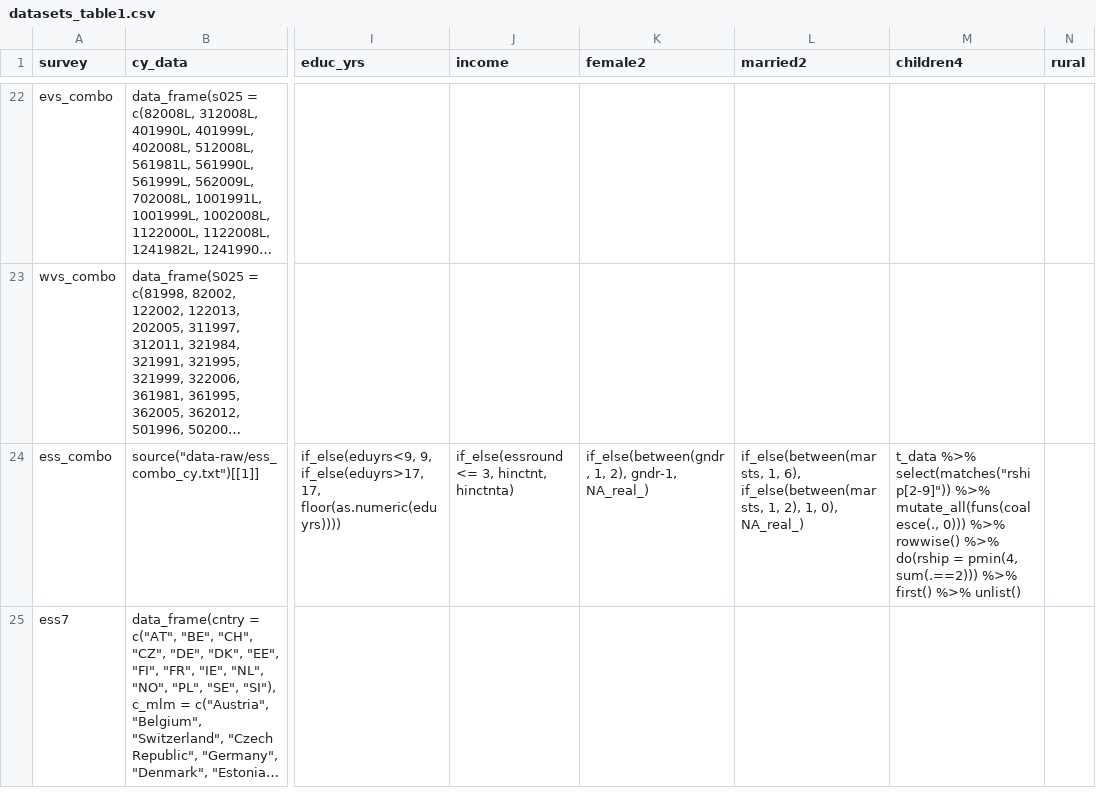
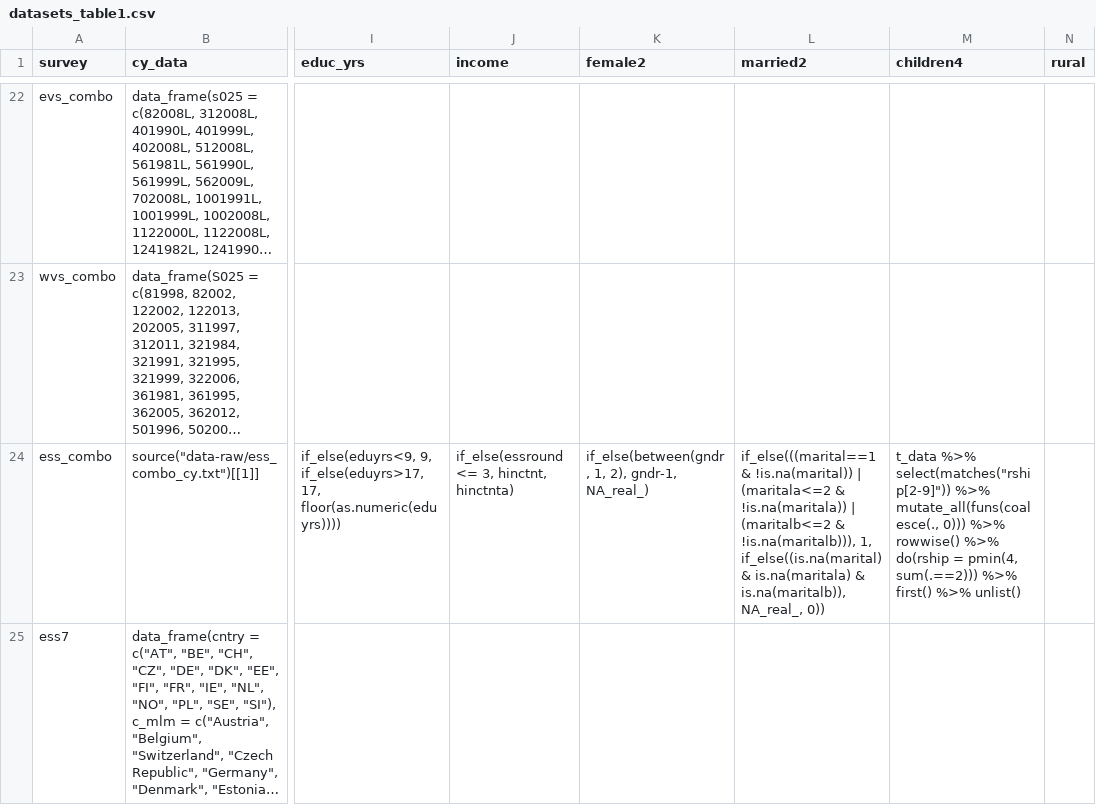
Before and after one commit to fsolt/engagement, a CSV file: data-raw/datasets_table1.csv, drawn as a sheet; only a part is shown, gaps mark what is left out; long unchanged cells end in …; the diff names each change by its address in the sheet, - before the commit and + after, or states it on an @@ line.

Commit message:
fix ess_combo$married2

```diff
--- a/data-raw/datasets_table1.csv
+++ b/data-raw/datasets_table1.csv
-L24 (married2): if_else(between(marsts, 1, 6), if_else(between(marsts, 1, 2), 1, 0), NA_real_)
+L24 (married2): if_else(((marital==1 & !is.na(marital)) | (maritala<=2 & !is.na(maritala)) | (maritalb<=2 & !is.na(maritalb))), 1, if_else((is.na(marital) & is.na(maritala) & is.na(maritalb)), NA_real_, 0))
```
